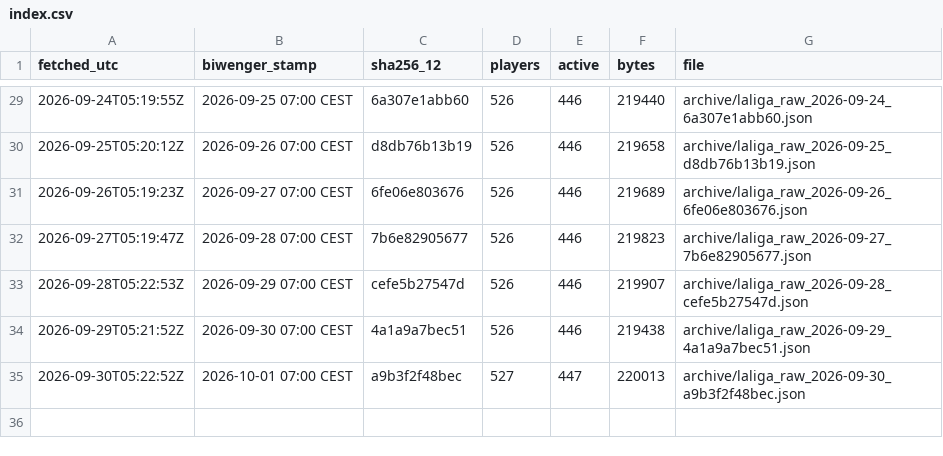
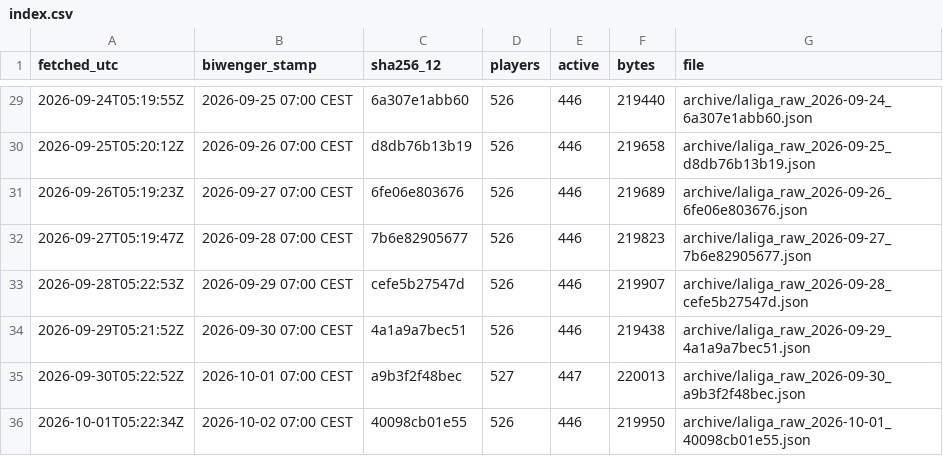
Before and after one commit to sb-marc/laliga-value-map, a CSV file: data/archive/index.csv, drawn as a sheet; only a part is shown, gaps mark what is left out.

```diff
--- a/data/archive/index.csv
+++ b/data/archive/index.csv
@@ -35 +35,2 @@
 "2026-09-30T05:22:52Z","2026-10-01 07:00 CEST","a9b3f2f48bec","527","447","220013","archive/laliga_raw_2026-09-30_a9b3f2f48bec.json"
+"2026-10-01T05:22:34Z","2026-10-02 07:00 CEST","40098cb01e55","526","446","219950","archive/laliga_raw_2026-10-01_40098cb01e55.json"
```
Also changed, not shown: 2 other files.
